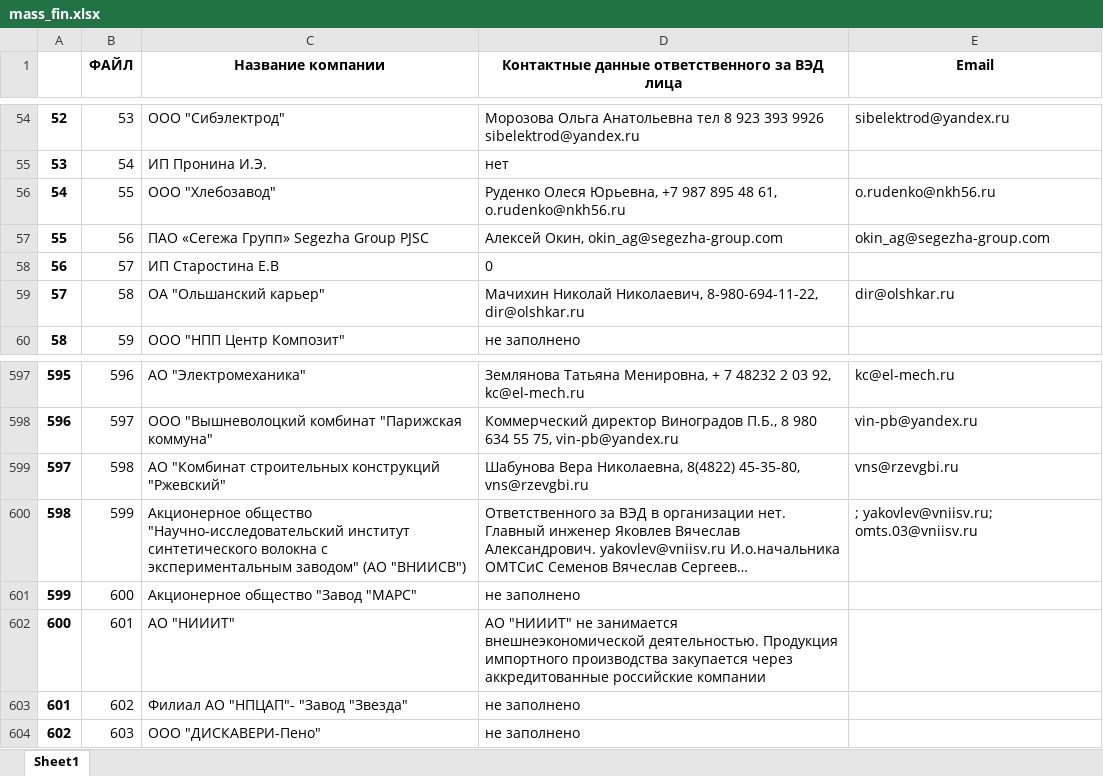
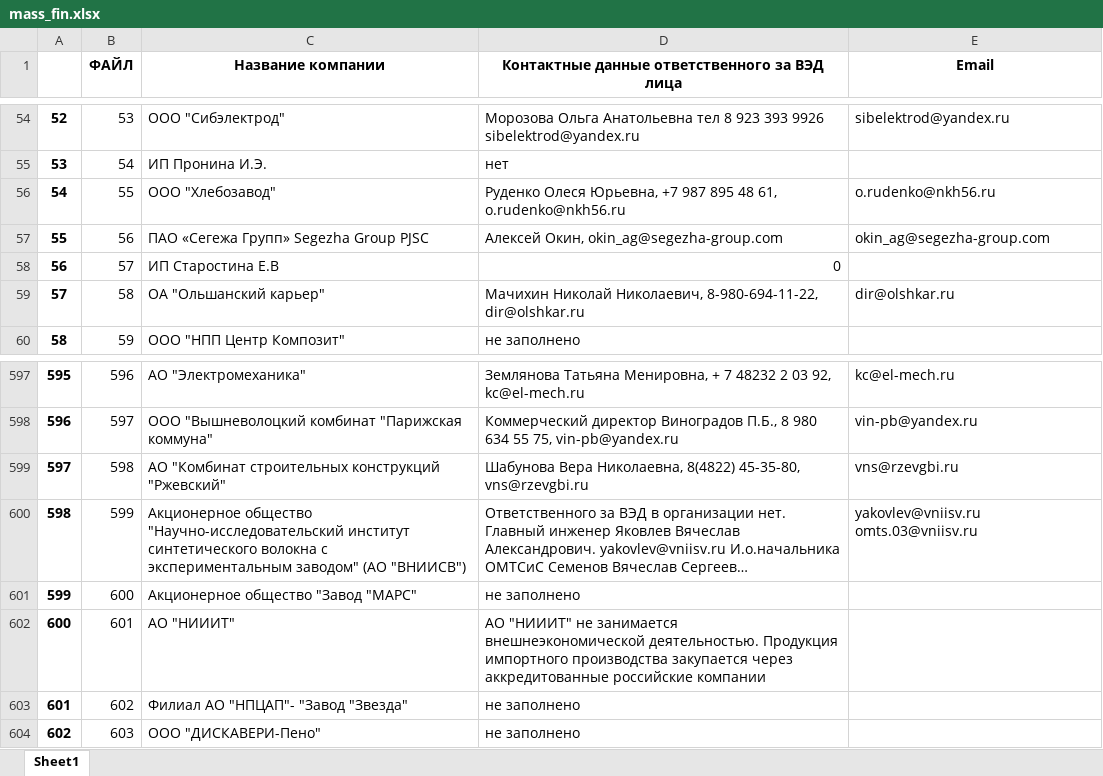
Before and after one commit to SudarickovIlya/SF_DS_Ilya, an Excel workbook: Список для обзвона/mass_fin.xlsx, sheet Sheet1, drawn as a sheet; only a part is shown, gaps mark what is left out; long unchanged cells end in …; values as stored, in another font and other column widths than the file's, no borders; the diff covers the shown part only; the diff names each change by its address in the sheet, - before the commit and + after, or states it on an @@ line.

Commit message:
Correct multiple emails

```diff
--- a/Список для обзвона/mass_fin.xlsx (sheet Sheet1)
+++ b/Список для обзвона/mass_fin.xlsx (sheet Sheet1)
-D58 alignment: left
+D58 alignment: right
-E600 (Email): ; yakovlev@vniisv.ru; omts.03@vniisv.ru
+E600 (Email): yakovlev@vniisv.ru omts.03@vniisv.ru
```
Also changed, not shown: 8 edited cells and cell formats elsewhere in this sheet, Список для обзвона/new.xlsx, 1 other file.
